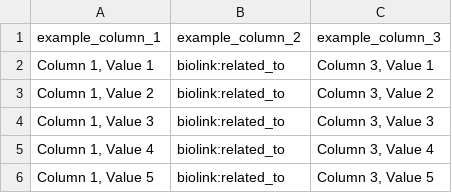
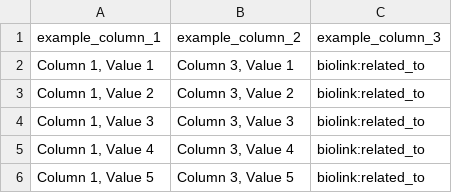
Before and after one commit to monarch-initiative/cookiecutter-monarch-ingest, a TSV file: {{cookiecutter.project_name}}/data/example_data.tsv, drawn as a sheet.

```diff
--- a/{{cookiecutter.project_name}}/data/example_data.tsv
+++ b/{{cookiecutter.project_name}}/data/example_data.tsv
@@ -1,6 +1,6 @@
 example_column_1	example_column_2	example_column_3
-Column 1, Value 1	biolink:related_to	Column 3, Value 1
-Column 1, Value 2	biolink:related_to	Column 3, Value 2
-Column 1, Value 3	biolink:related_to	Column 3, Value 3
-Column 1, Value 4	biolink:related_to	Column 3, Value 4
-Column 1, Value 5	biolink:related_to	Column 3, Value 5
+Column 1, Value 1	Column 3, Value 1	biolink:related_to
+Column 1, Value 2	Column 3, Value 2	biolink:related_to
+Column 1, Value 3	Column 3, Value 3	biolink:related_to
+Column 1, Value 4	Column 3, Value 4	biolink:related_to
+Column 1, Value 5	Column 3, Value 5	biolink:related_to
```
Also changed, not shown: 5 other files.
